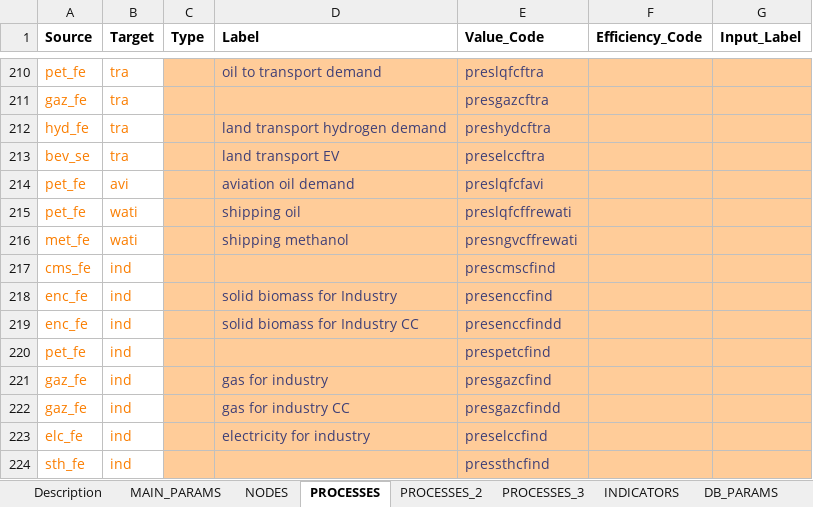
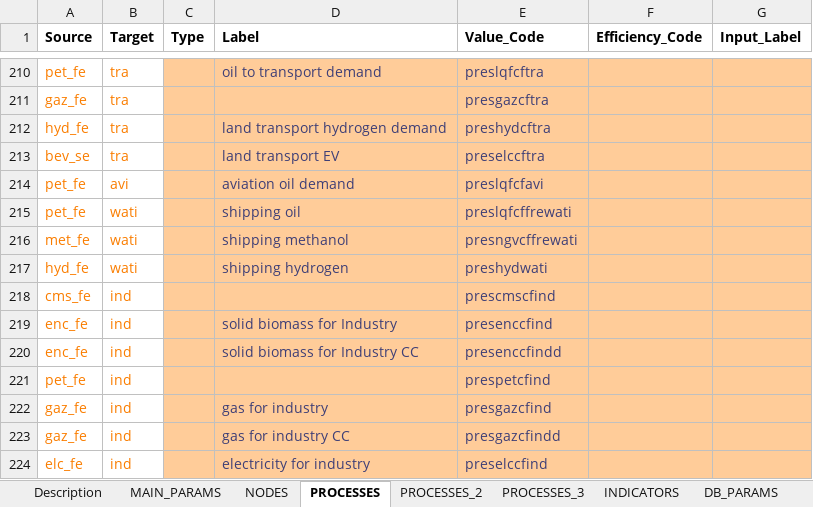
Before and after one commit to UmairTareen/pypsa-eur, an Excel workbook: SEPIA/SEPIA_config.xlsx, sheet PROCESSES, drawn as a sheet; only a part is shown, gaps mark what is left out; the shorter side is filled out with more unchanged rows; values as stored, in another font and other column widths than the file's, no borders; charts and pictures not drawn; the diff names each change by its address in the sheet, - before the commit and + after, or states it on an @@ line.

```diff
--- a/SEPIA/SEPIA_config.xlsx (sheet PROCESSES)
+++ b/SEPIA/SEPIA_config.xlsx (sheet PROCESSES)
+row 217: hyd_fe | wati |  | shipping hydrogen | preshydwati
```
Also changed, not shown: 33 other files.
